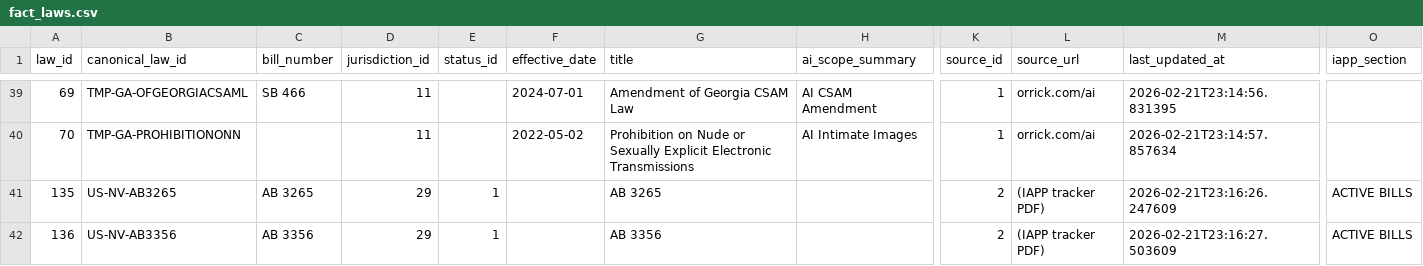
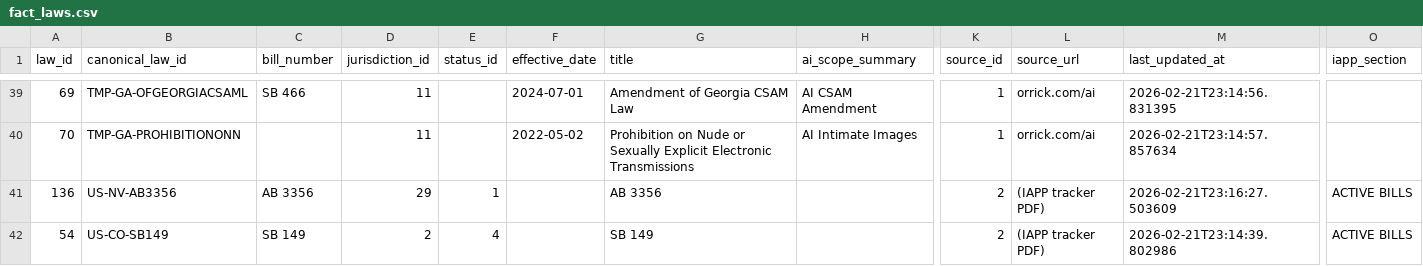
Before and after one commit to jbloewencolon/regs-checker, a CSV file: data/fact_laws.csv, drawn as a sheet; only a part is shown, gaps mark what is left out; the shorter side is filled out with more unchanged rows; rows hold the shown columns only; the diff covers the shown part only; the diff names each change by its address in the sheet, - before the commit and + after, or states it on an @@ line.

```diff
--- a/data/fact_laws.csv
+++ b/data/fact_laws.csv
-row 41: 135 | US-NV-AB3265 | AB 3265 | 29 | 1 |  | AB 3265 |  | 2 | (IAPP tracker PDF) | 2026-02-21T23:16:26.247609 | ACTIVE BILLS
```
Also changed, not shown: 8 removed rows elsewhere in this file.
